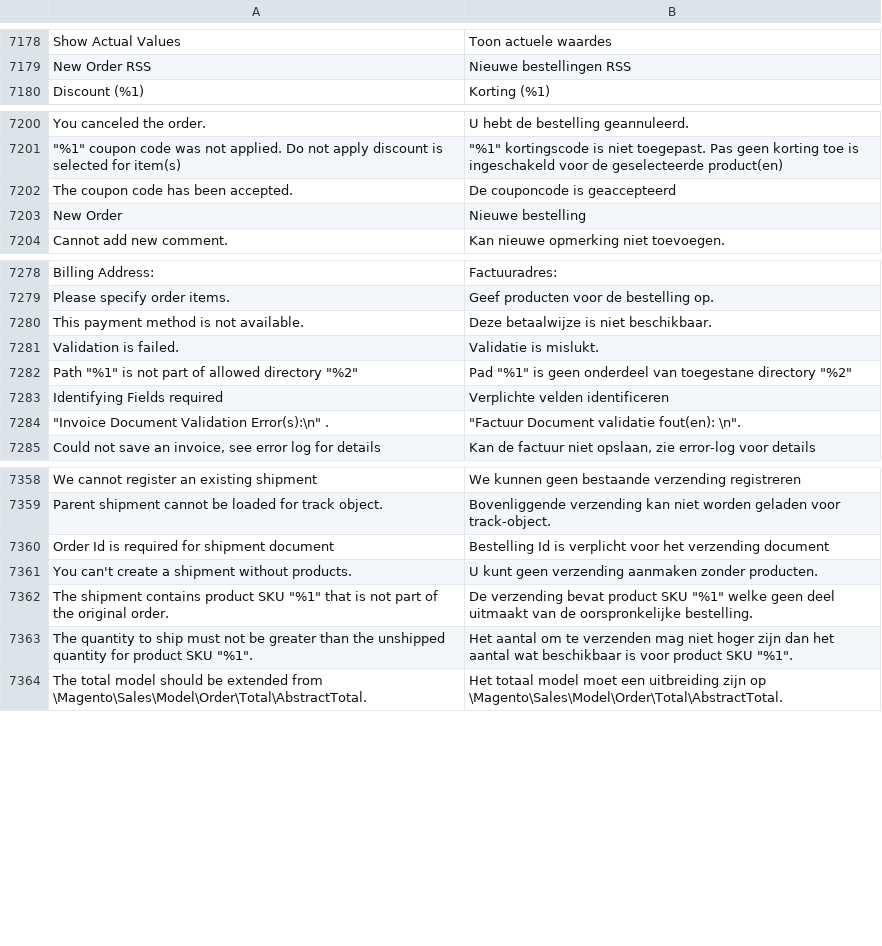
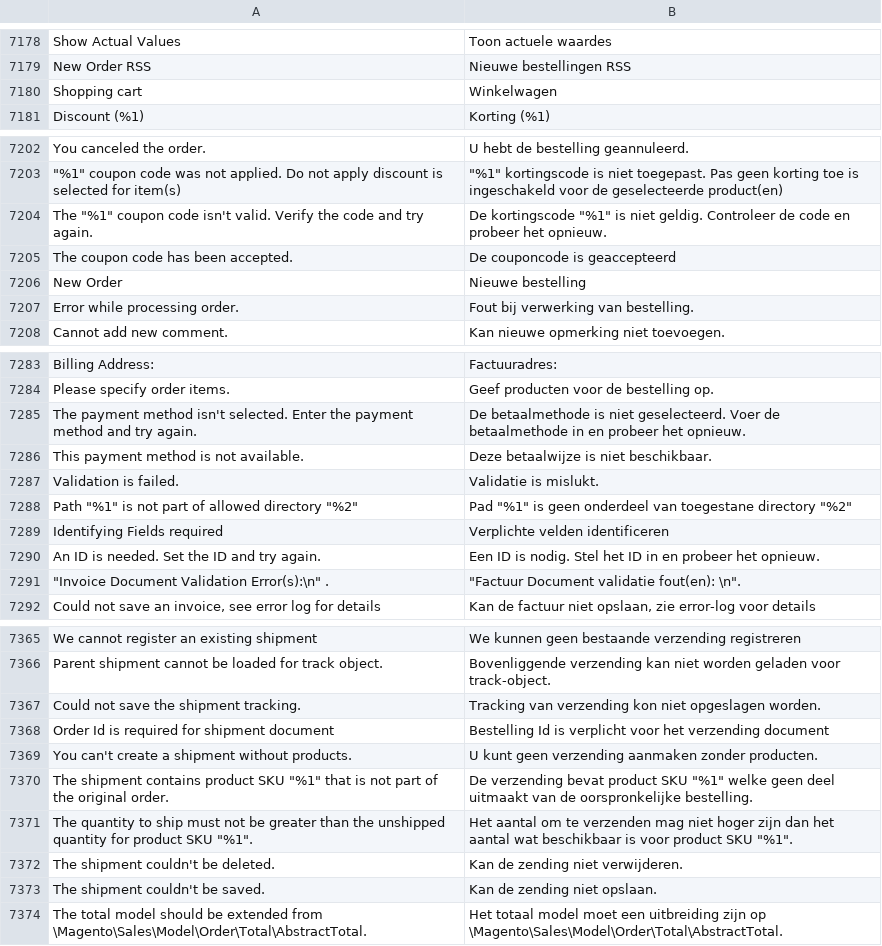
Before and after one commit to magento-l10n/language-nl_NL, a CSV file: nl_NL.csv, drawn as a sheet; only a part is shown, gaps mark what is left out; the diff covers the shown part only; the diff names each change by its address in the sheet, - before the commit and + after, or states it on an @@ line.

Commit message:
Updating translations from Crowdin.

```diff
--- a/nl_NL.csv
+++ b/nl_NL.csv
+row 7180: Shopping cart | Winkelwagen
+row 7204: The "%1" coupon code isn't valid. Verify the code and try again. | De kortingscode "%1" is niet geldig. Controleer de code en probeer het opnieuw.
+row 7207: Error while processing order. | Fout bij verwerking van bestelling.
+row 7285: The payment method isn't selected. Enter the payment method and try again. | De betaalmethode is niet geselecteerd. Voer de betaalmethode in en probeer het opnieuw.
+row 7290: An ID is needed. Set the ID and try again. | Een ID is nodig. Stel het ID in en probeer het opnieuw.
+row 7367: Could not save the shipment tracking. | Tracking van verzending kon niet opgeslagen worden.
+row 7372: The shipment couldn't be deleted. | Kan de zending niet verwijderen.
+row 7373: The shipment couldn't be saved. | Kan de zending niet opslaan.
```
Also changed, not shown: 2 added rows elsewhere in this file, 1 other file.
